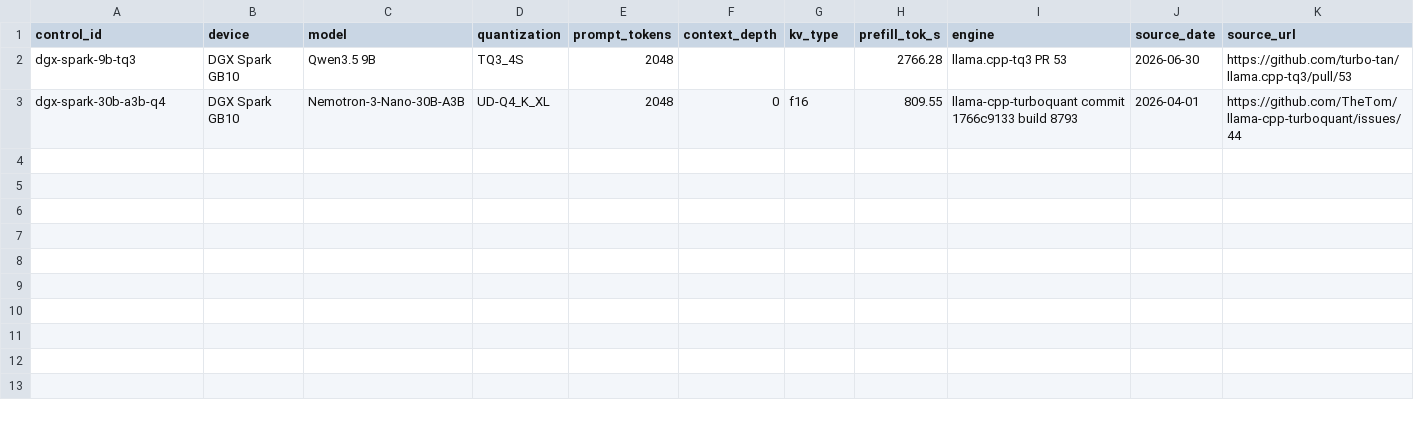
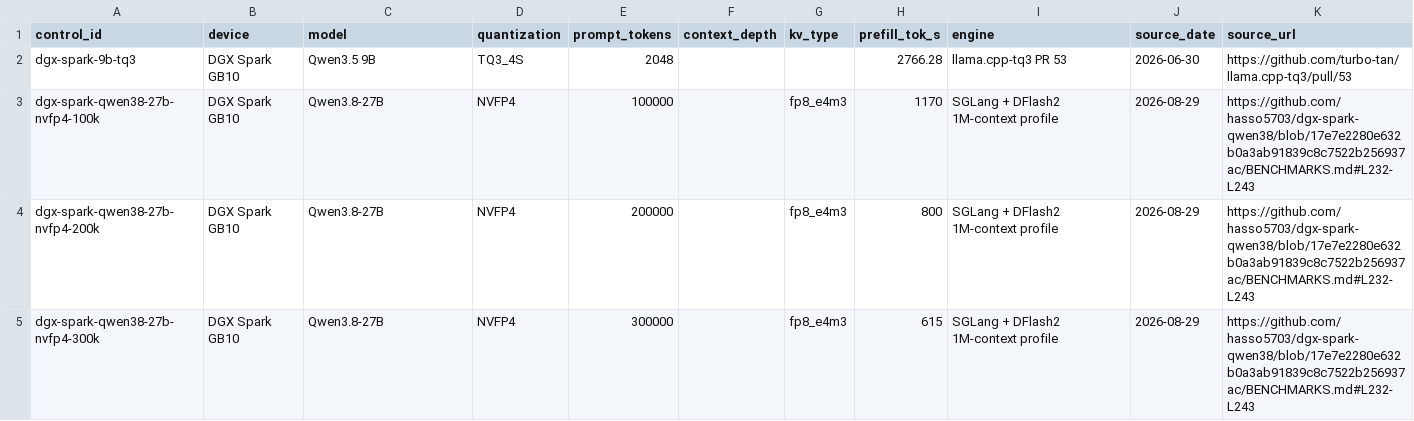
Before and after one commit to Soulmate-Halo/heterogeneous-gpu-pd-lab, a CSV file: data/dgx-spark-community-controls.csv, drawn as a sheet; only a part is shown; removed rows and columns are numbered as before the commit, all else as after; rows hold the shown columns only; the diff names each change by its address in the sheet, - before the commit and + after, or states it on an @@ line.

Commit message:
docs: use DGX Spark Qwen3.8-27B control data

```diff
--- a/data/dgx-spark-community-controls.csv
+++ b/data/dgx-spark-community-controls.csv
-row 3: dgx-spark-30b-a3b-q4 | DGX Spark GB10 | Nemotron-3-Nano-30B-A3B | UD-Q4_K_XL | 2048 | 0 | f16 | 809.55 | llama-cpp-turboquant commit 1766c9133 build 8793 | 2026-04-01 | https://github.com/TheTom/llama-cpp-turboquant/issues/44
+row 3: dgx-spark-qwen38-27b-nvfp4-100k | DGX Spark GB10 | Qwen3.8-27B | NVFP4 | 100000 |  | fp8_e4m3 | 1170 | SGLang + DFlash2 1M-context profile | 2026-08-29 | https://github.com/hasso5703/dgx-spark-qwen38/blob/17e7e2280e632b0a3ab91839c8c7522b256937ac/BENCHMARKS.md#L232-L243
+row 4: dgx-spark-qwen38-27b-nvfp4-200k | DGX Spark GB10 | Qwen3.8-27B | NVFP4 | 200000 |  | fp8_e4m3 | 800 | SGLang + DFlash2 1M-context profile | 2026-08-29 | https://github.com/hasso5703/dgx-spark-qwen38/blob/17e7e2280e632b0a3ab91839c8c7522b256937ac/BENCHMARKS.md#L232-L243
+row 5: dgx-spark-qwen38-27b-nvfp4-300k | DGX Spark GB10 | Qwen3.8-27B | NVFP4 | 300000 |  | fp8_e4m3 | 615 | SGLang + DFlash2 1M-context profile | 2026-08-29 | https://github.com/hasso5703/dgx-spark-qwen38/blob/17e7e2280e632b0a3ab91839c8c7522b256937ac/BENCHMARKS.md#L232-L243
```
